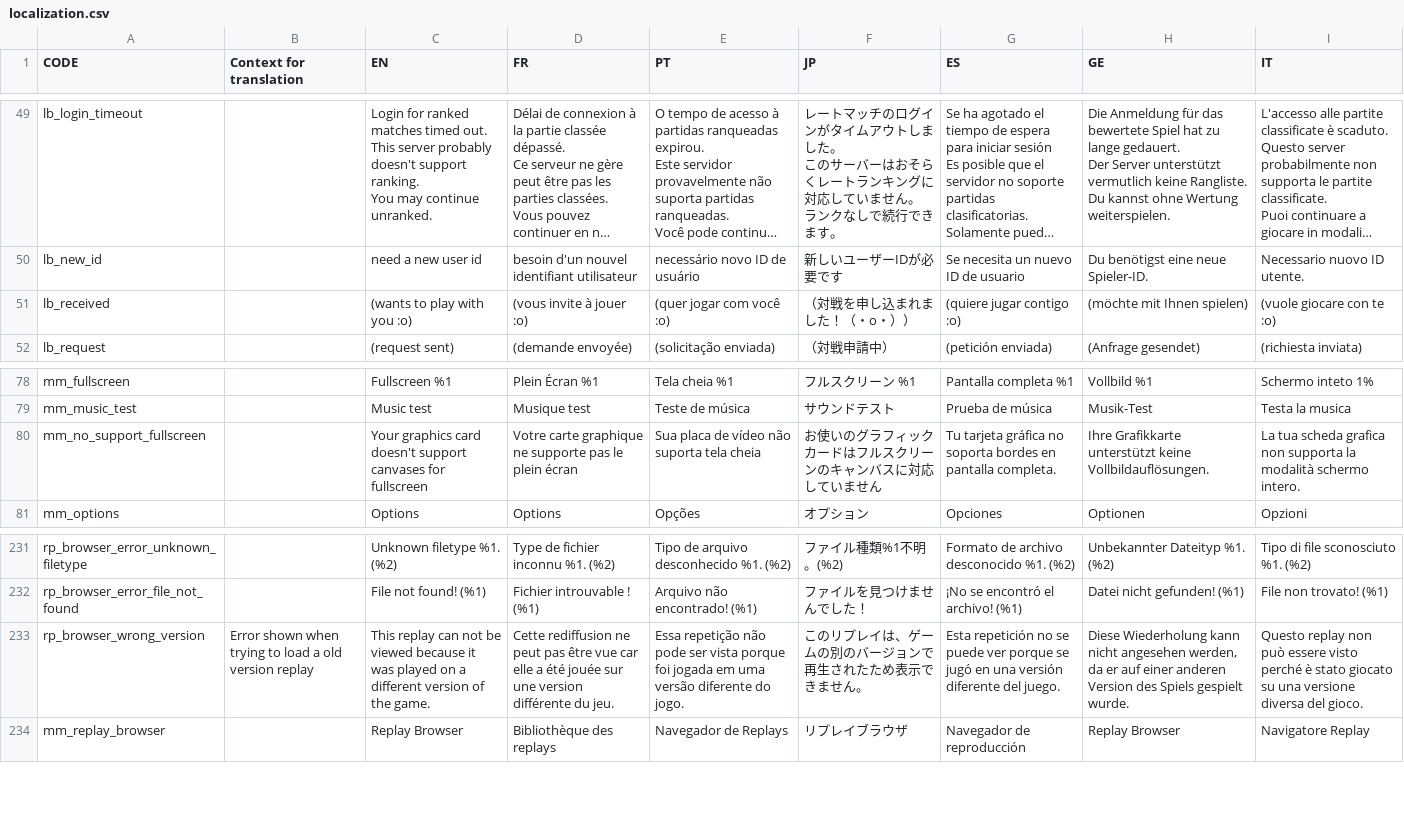
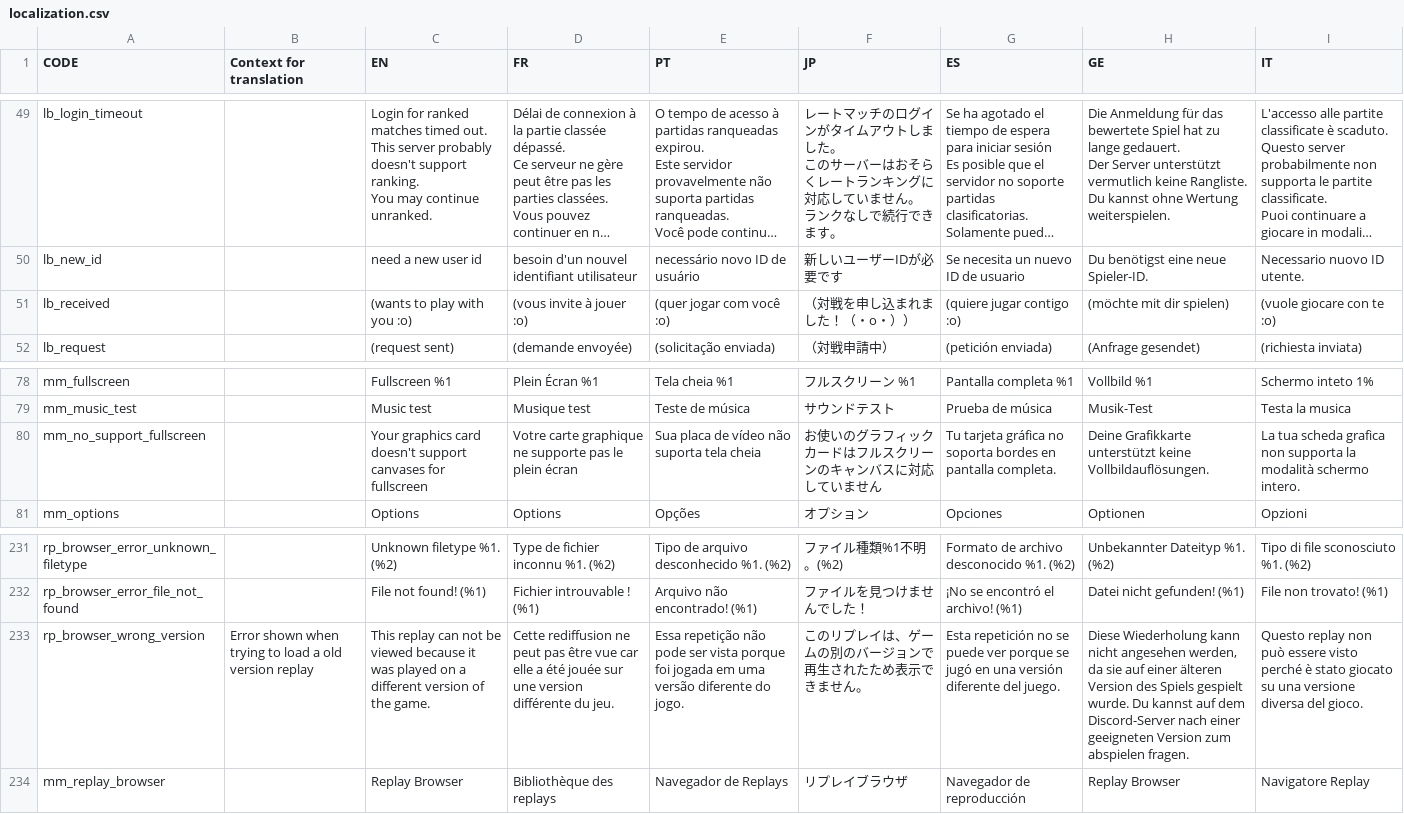
Before and after one commit to panel-attack/panel-attack, a CSV file: localization.csv, drawn as a sheet; only a part is shown, gaps mark what is left out; long unchanged cells end in …; the diff names each change by its address in the sheet, - before the commit and + after, or states it on an @@ line.

Commit message:
Fixed two instances of formal address

```diff
--- a/localization.csv
+++ b/localization.csv
-H51 (GE): (möchte mit Ihnen spielen)
+H51 (GE): (möchte mit dir spielen)
-H80 (GE): Ihre Grafikkarte unterstützt…
+H80 (GE): Deine Grafikkarte unterstützt…
-H233 (GE): …werden, da er auf einer anderen Version des Spiels gespielt wurde.
+H233 (GE): …werden, da sie auf einer älteren Version des Spiels gespielt wurde. Du kannst auf dem Discord-Server nach einer geeigneten Version zum abspielen fragen.
```
